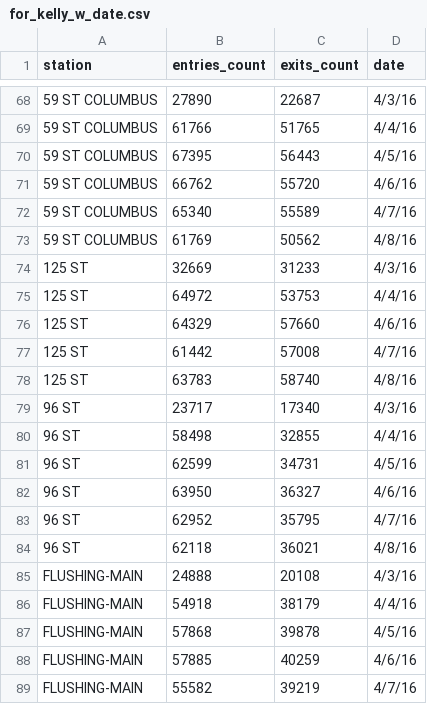
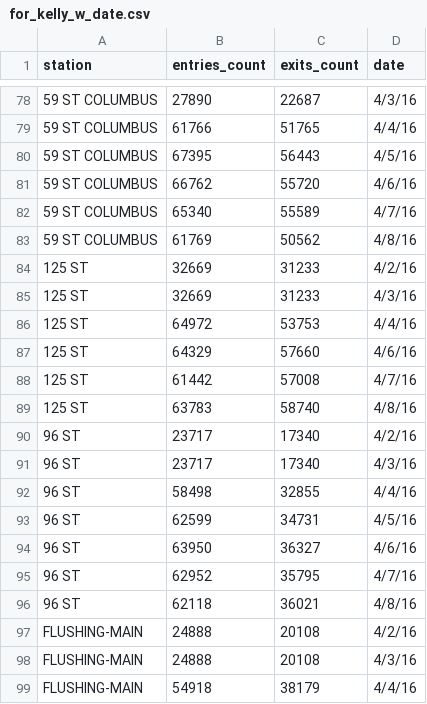
Before and after one commit to jasterling/kpj, a CSV file: for_kelly_w_date.csv, drawn as a sheet; only a part is shown, gaps mark what is left out; the shorter side is filled out with more unchanged rows; the diff covers the shown part only; the diff names each change by its address in the sheet, - before the commit and + after, or states it on an @@ line.

```diff
--- a/for_kelly_w_date.csv
+++ b/for_kelly_w_date.csv
+row 84: 125 ST | 32669 | 31233 | 4/2/16
+row 90: 96 ST | 23717 | 17340 | 4/2/16
+row 97: FLUSHING-MAIN | 24888 | 20108 | 4/2/16
```
Also changed, not shown: 10 added rows elsewhere in this file, 3 other files.
